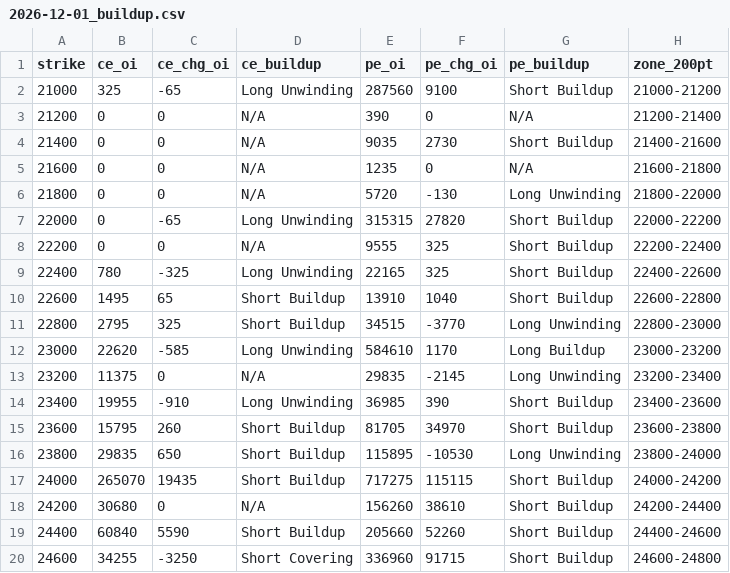
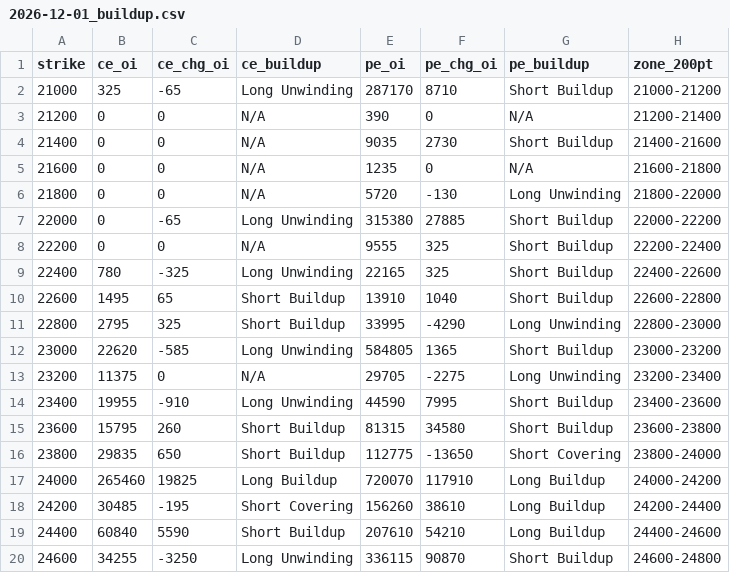
Before and after one commit to ddtambe/Nifty50_Options, a CSV file: data/2026-11-17/2026-12-01_buildup.csv, drawn as a sheet; only a part is shown; the diff covers the shown part only.

```diff
--- a/data/2026-11-17/2026-12-01_buildup.csv
+++ b/data/2026-11-17/2026-12-01_buildup.csv
@@ -1,3 +1,3 @@
 strike,ce_oi,ce_chg_oi,ce_buildup,pe_oi,pe_chg_oi,pe_buildup,zone_200pt
-21000,325,-65,Long Unwinding,287560,9100,Short Buildup,21000-21200
+21000,325,-65,Long Unwinding,287170,8710,Short Buildup,21000-21200
 21200,0,0,N/A,390,0,N/A,21200-21400
@@ -6,3 +6,3 @@ strike,ce_oi,ce_chg_oi,ce_buildup,pe_oi,pe_chg_oi,pe_buildup,zone_200pt
 21800,0,0,N/A,5720,-130,Long Unwinding,21800-22000
-22000,0,-65,Long Unwinding,315315,27820,Short Buildup,22000-22200
+22000,0,-65,Long Unwinding,315380,27885,Short Buildup,22000-22200
 22200,0,0,N/A,9555,325,Short Buildup,22200-22400
@@ -10,11 +10,11 @@ strike,ce_oi,ce_chg_oi,ce_buildup,pe_oi,pe_chg_oi,pe_buildup,zone_200pt
 22600,1495,65,Short Buildup,13910,1040,Short Buildup,22600-22800
-22800,2795,325,Short Buildup,34515,-3770,Long Unwinding,22800-23000
-23000,22620,-585,Long Unwinding,584610,1170,Long Buildup,23000-23200
-23200,11375,0,N/A,29835,-2145,Long Unwinding,23200-23400
-23400,19955,-910,Long Unwinding,36985,390,Short Buildup,23400-23600
-23600,15795,260,Short Buildup,81705,34970,Short Buildup,23600-23800
-23800,29835,650,Short Buildup,115895,-10530,Long Unwinding,23800-24000
-24000,265070,19435,Short Buildup,717275,115115,Short Buildup,24000-24200
-24200,30680,0,N/A,156260,38610,Short Buildup,24200-24400
-24400,60840,5590,Short Buildup,205660,52260,Short Buildup,24400-24600
-24600,34255,-3250,Short Covering,336960,91715,Short Buildup,24600-24800
+22800,2795,325,Short Buildup,33995,-4290,Long Unwinding,22800-23000
+23000,22620,-585,Long Unwinding,584805,1365,Short Buildup,23000-23200
+23200,11375,0,N/A,29705,-2275,Long Unwinding,23200-23400
+23400,19955,-910,Long Unwinding,44590,7995,Short Buildup,23400-23600
+23600,15795,260,Short Buildup,81315,34580,Short Buildup,23600-23800
+23800,29835,650,Short Buildup,112775,-13650,Short Covering,23800-24000
+24000,265460,19825,Long Buildup,720070,117910,Long Buildup,24000-24200
+24200,30485,-195,Short Covering,156260,38610,Long Buildup,24200-24400
+24400,60840,5590,Short Buildup,207610,54210,Long Buildup,24400-24600
+24600,34255,-3250,Long Unwinding,336115,90870,Short Buildup,24600-24800
```
Also changed, not shown: 51 edited cells elsewhere in this file, data/2026-11-17/2026-11-17_raw.csv, data/2026-11-17/2026-11-23_buildup.csv, 7 other files.
